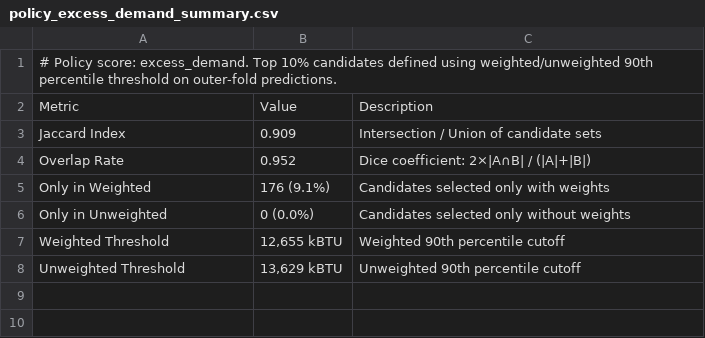
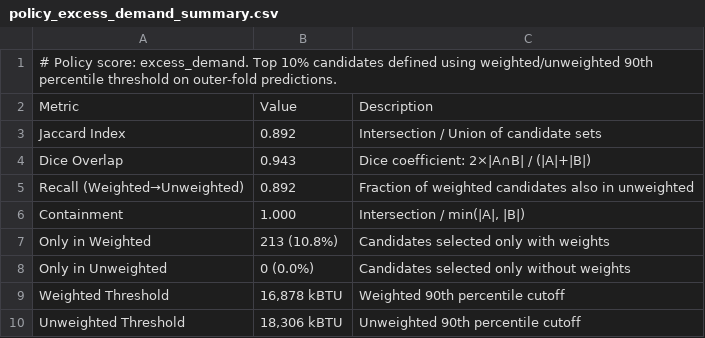
Before and after one commit to fena20/P9, a CSV file: outputs/tables/policy_excess_demand_summary.csv, drawn as a sheet.

```diff
--- a/outputs/tables/policy_excess_demand_summary.csv
+++ b/outputs/tables/policy_excess_demand_summary.csv
@@ -2,7 +2,9 @@
 Metric,Value,Description
-Jaccard Index,0.909,Intersection / Union of candidate sets
-Overlap Rate,0.952,Dice coefficient: 2×|A∩B| / (|A|+|B|)
-Only in Weighted,176 (9.1%),Candidates selected only with weights
+Jaccard Index,0.892,Intersection / Union of candidate sets
+Dice Overlap,0.943,Dice coefficient: 2×|A∩B| / (|A|+|B|)
+Recall (Weighted→Unweighted),0.892,Fraction of weighted candidates also in unweighted
+Containment,1.000,"Intersection / min(|A|, |B|)"
+Only in Weighted,213 (10.8%),Candidates selected only with weights
 Only in Unweighted,0 (0.0%),Candidates selected only without weights
-Weighted Threshold,"12,655 kBTU",Weighted 90th percentile cutoff
-Unweighted Threshold,"13,629 kBTU",Unweighted 90th percentile cutoff
+Weighted Threshold,"16,878 kBTU",Weighted 90th percentile cutoff
+Unweighted Threshold,"18,306 kBTU",Unweighted 90th percentile cutoff
```
Also changed, not shown: outputs/tables/diagnostics_bias_by_hdd.csv, outputs/tables/policy_high_intensity_summary.csv, 36 other files.
